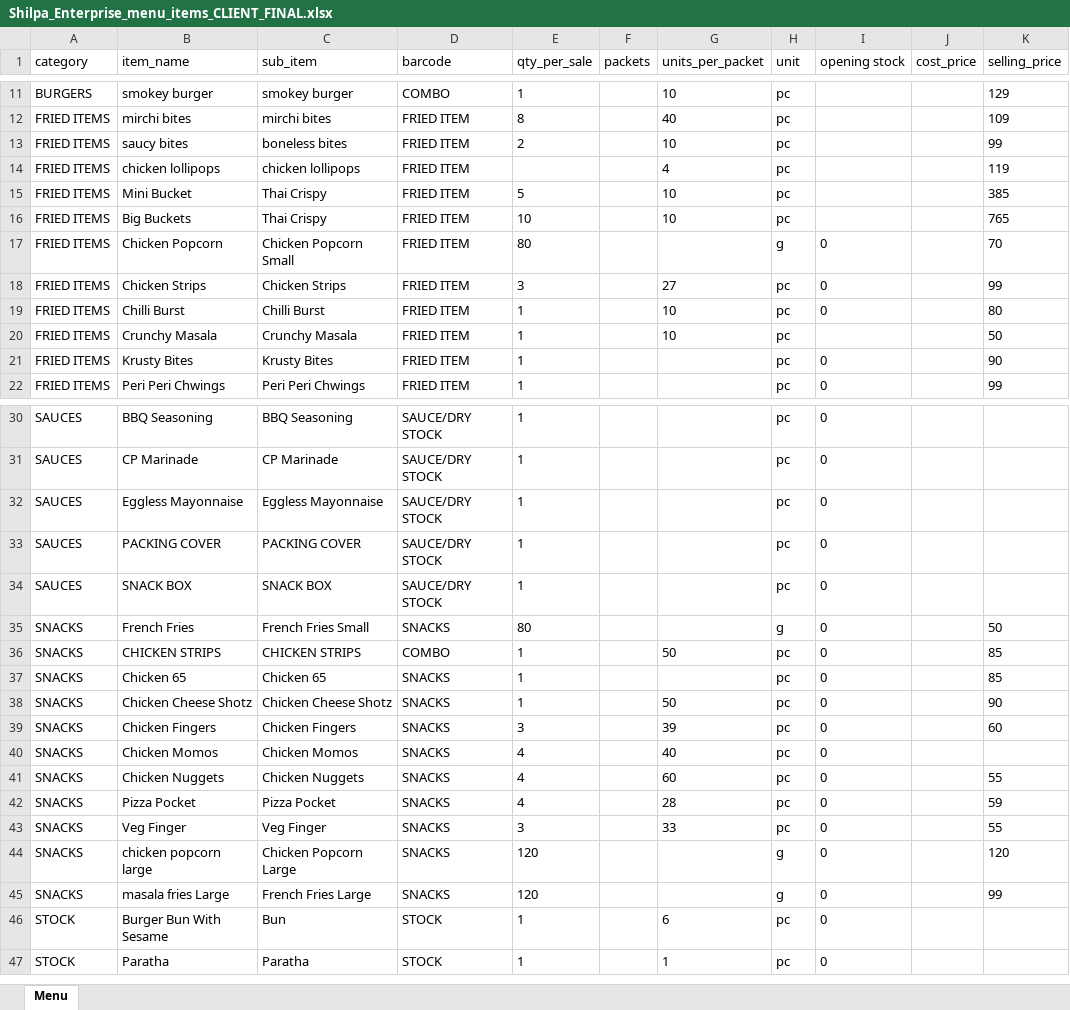
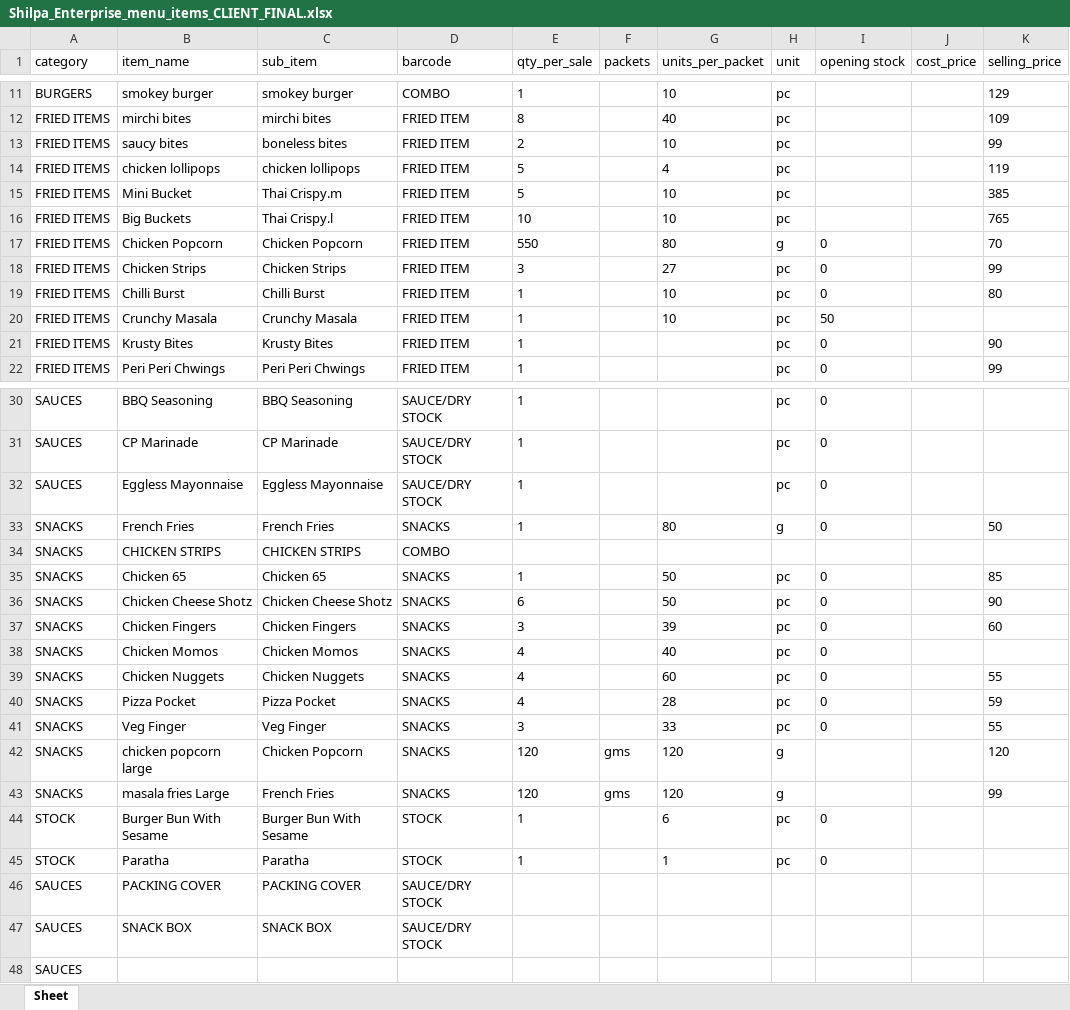
Before and after one commit to Vigneshwari116/hotelfood, an Excel workbook: assets/templates/Shilpa_Enterprise_menu_items_CLIENT_FINAL.xlsx, sheet Sheet, drawn as a sheet; only a part is shown, gaps mark what is left out; values as stored, in another font and other column widths than the file's, no borders; removed rows and columns are numbered as before the commit, all else as after; the diff covers the shown part only; the diff names each change by its address in the sheet, - before the commit and + after, or states it on an @@ line.

```diff
--- a/assets/templates/Shilpa_Enterprise_menu_items_CLIENT_FINAL.xlsx (sheet Sheet)
+++ b/assets/templates/Shilpa_Enterprise_menu_items_CLIENT_FINAL.xlsx (sheet Sheet)
-sheet tab: Menu
+sheet tab: Sheet
-E14 (qty_per_sale): (empty)
+E14 (qty_per_sale): 5
-C15 (sub_item): Thai Crispy
+C15 (sub_item): Thai Crispy.m
-C16 (sub_item): Thai Crispy
+C16 (sub_item): Thai Crispy.l
-C17 (sub_item): Chicken Popcorn Small
+C17 (sub_item): Chicken Popcorn
-E17 (qty_per_sale): 80
+E17 (qty_per_sale): 550
-G17 (units_per_packet): (empty)
+G17 (units_per_packet): 80
-I20 (opening stock): (empty)
+I20 (opening stock): 50
-K20 (selling_price): 50
+K20 (selling_price): (empty)
-row 33: SAUCES | PACKING COVER | PACKING COVER | SAUCE/DRY STOCK | 1 |  |  | pc | 0
-row 34: SAUCES | SNACK BOX | SNACK BOX | SAUCE/DRY STOCK | 1 |  |  | pc | 0
-C33 (sub_item): French Fries Small
+C33 (sub_item): French Fries
-E33 (qty_per_sale): 80
+E33 (qty_per_sale): 1
-G33 (units_per_packet): (empty)
+G33 (units_per_packet): 80
-E34 (qty_per_sale): 1
+E34 (qty_per_sale): (empty)
-G34 (units_per_packet): 50
+G34 (units_per_packet): (empty)
-H34 (unit): pc
+H34 (unit): (empty)
-I34 (opening stock): 0
+I34 (opening stock): (empty)
-K34 (selling_price): 85
+K34 (selling_price): (empty)
-G35 (units_per_packet): (empty)
+G35 (units_per_packet): 50
-E36 (qty_per_sale): 1
+E36 (qty_per_sale): 6
-C42 (sub_item): Chicken Popcorn Large
+C42 (sub_item): Chicken Popcorn
-F42:F43 (packets): (empty)
+F42:F43 (packets): gms
-G42:G43 (units_per_packet): (empty)
+G42:G43 (units_per_packet): 120
-I42:I43 (opening stock): 0
+I42:I43 (opening stock): (empty)
-C43 (sub_item): French Fries Large
+C43 (sub_item): French Fries
-C44 (sub_item): Bun
+C44 (sub_item): Burger Bun With Sesame
+row 46: SAUCES | PACKING COVER | PACKING COVER | SAUCE/DRY STOCK
+row 47: SAUCES | SNACK BOX | SNACK BOX | SAUCE/DRY STOCK
+row 48: SAUCES
```
Also changed, not shown: 6 edited cells elsewhere in this sheet, assets/templates/locations/Magadi road.xlsx, assets/templates/locations/Subbanna garden.xlsx, 6 other files.
